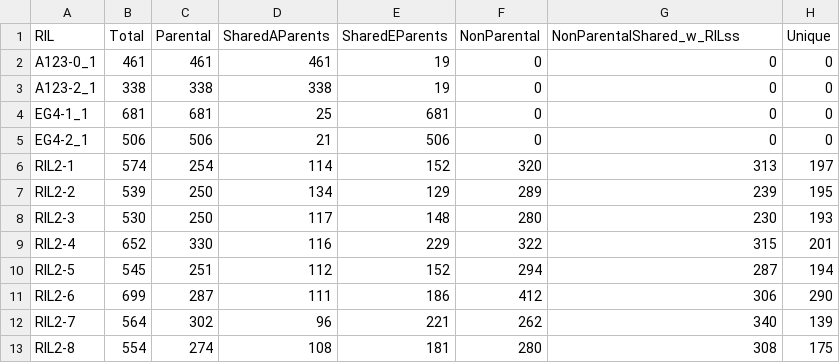
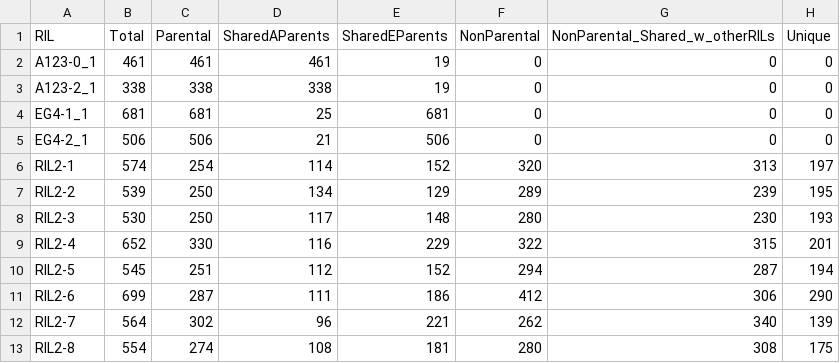
Before and after one commit to stajichlab/Rice_RILs_PopA123_EG4, a TSV file: analysis/RILs_shared_pattern.tsv, drawn as a sheet.

```diff
--- a/analysis/RILs_shared_pattern.tsv
+++ b/analysis/RILs_shared_pattern.tsv
@@ -1,2 +1,2 @@
-RIL	Total	Parental	SharedAParents	SharedEParents	NonParental	NonParentalShared_w_RILss	Unique
+RIL	Total	Parental	SharedAParents	SharedEParents	NonParental	NonParental_Shared_w_otherRILs	Unique
 A123-0_1	461	461	461	19	0	0	0
```
Also changed, not shown: 1 other file.
